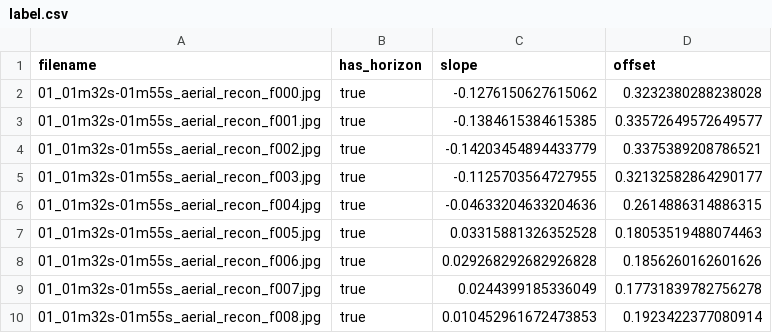
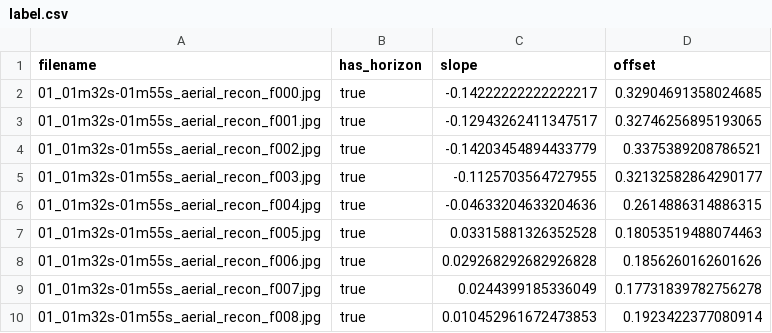
Before and after one commit to JuroUhlar/etdh-horizon-detection, a CSV file: data/video_clips_ukraine_atv/label.csv, drawn as a sheet; only a part is shown.

```diff
--- a/data/video_clips_ukraine_atv/label.csv
+++ b/data/video_clips_ukraine_atv/label.csv
@@ -1,4 +1,4 @@
 filename,has_horizon,slope,offset
-01_01m32s-01m55s_aerial_recon_f000.jpg,true,-0.1276150627615062,0.3232380288238028
-01_01m32s-01m55s_aerial_recon_f001.jpg,true,-0.1384615384615385,0.33572649572649577
+01_01m32s-01m55s_aerial_recon_f000.jpg,true,-0.14222222222222217,0.32904691358024685
+01_01m32s-01m55s_aerial_recon_f001.jpg,true,-0.12943262411347517,0.32746256895193065
 01_01m32s-01m55s_aerial_recon_f002.jpg,true,-0.14203454894433779,0.3375389208786521
```
Also changed, not shown: 2 other files.
